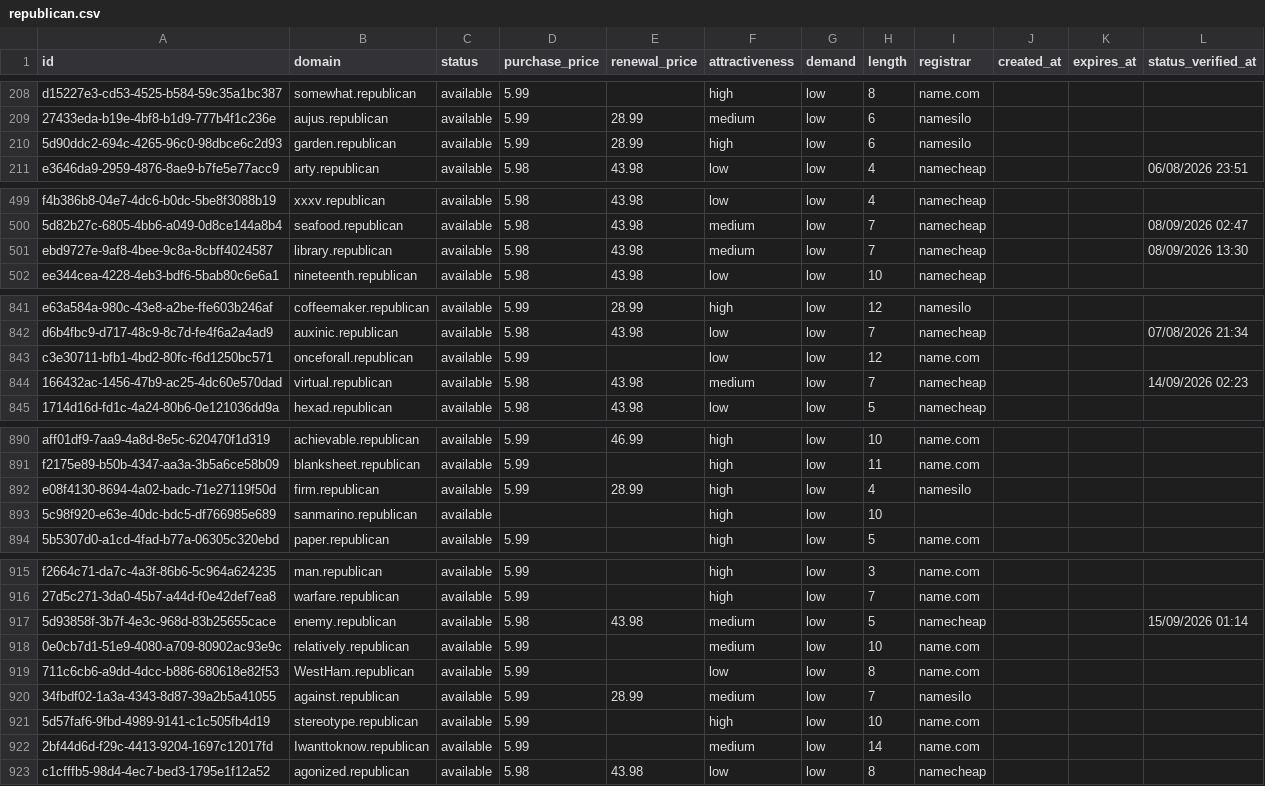
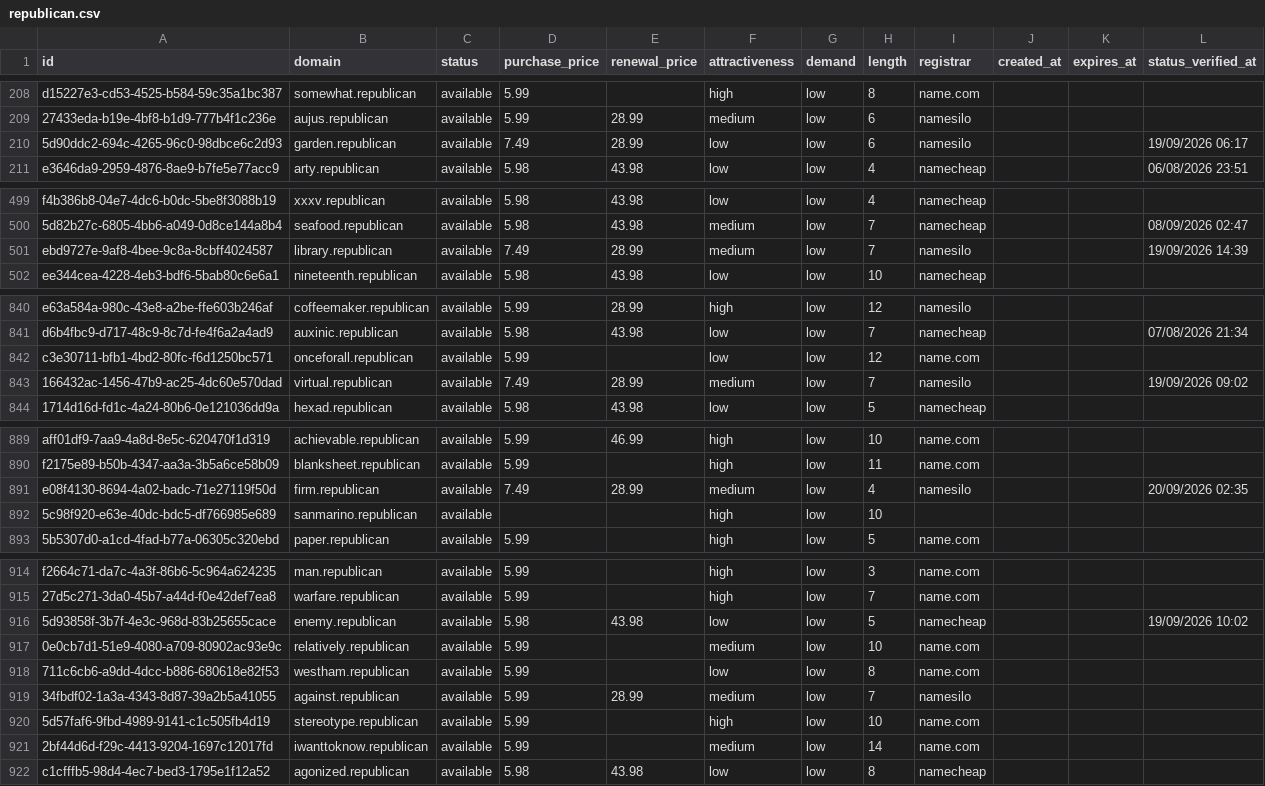
Before and after one commit to UniqueDomains/republican-oneword-domains, a CSV file: republican.csv, drawn as a sheet; only a part is shown, gaps mark what is left out; the diff covers the shown part only.

Commit message:
Domains update

```diff
--- a/republican.csv
+++ b/republican.csv
@@ -209,3 +209,3 @@ d15227e3-cd53-4525-b584-59c35a1bc387,somewhat.republican,available,5.99,,high,lo
 27433eda-b19e-4bf8-b1d9-777b4f1c236e,aujus.republican,available,5.99,28.99,medium,low,6,namesilo,,,
-5d90ddc2-694c-4265-96c0-98dbce6c2d93,garden.republican,available,5.99,28.99,high,low,6,namesilo,,,
+5d90ddc2-694c-4265-96c0-98dbce6c2d93,garden.republican,available,7.49,28.99,low,low,6,namesilo,,,19/09/2026 06:17
 e3646da9-2959-4876-8ae9-b7fe5e77acc9,arty.republican,available,5.98,43.98,low,low,4,namecheap,,,06/08/2026 23:51
@@ -500,3 +500,3 @@ f4b386b8-04e7-4dc6-b0dc-5be8f3088b19,xxxv.republican,available,5.98,43.98,low,lo
 5d82b27c-6805-4bb6-a049-0d8ce144a8b4,seafood.republican,available,5.98,43.98,medium,low,7,namecheap,,,08/09/2026 02:47
-ebd9727e-9af8-4bee-9c8a-8cbff4024587,library.republican,available,5.98,43.98,medium,low,7,namecheap,,,08/09/2026 13:30
+ebd9727e-9af8-4bee-9c8a-8cbff4024587,library.republican,available,7.49,28.99,medium,low,7,namesilo,,,19/09/2026 14:39
 ee344cea-4228-4eb3-bdf6-5bab80c6e6a1,nineteenth.republican,available,5.98,43.98,low,low,10,namecheap,,,
@@ -843,3 +842,3 @@ d6b4fbc9-d717-48c9-8c7d-fe4f6a2a4ad9,auxinic.republican,available,5.98,43.98,low
 c3e30711-bfb1-4bd2-80fc-f6d1250bc571,onceforall.republican,available,5.99,,low,low,12,name.com,,,
-166432ac-1456-47b9-ac25-4dc60e570dad,virtual.republican,available,5.98,43.98,medium,low,7,namecheap,,,14/09/2026 02:23
+166432ac-1456-47b9-ac25-4dc60e570dad,virtual.republican,available,7.49,28.99,medium,low,7,namesilo,,,19/09/2026 09:02
 1714d16d-fd1c-4a24-80b6-0e121036dd9a,hexad.republican,available,5.98,43.98,low,low,5,namecheap,,,
@@ -891,3 +890,3 @@ aff01df9-7aa9-4a8d-8e5c-620470f1d319,achievable.republican,available,5.99,46.99,
 f2175e89-b50b-4347-aa3a-3b5a6ce58b09,blanksheet.republican,available,5.99,,high,low,11,name.com,,,
-e08f4130-8694-4a02-badc-71e27119f50d,firm.republican,available,5.99,28.99,high,low,4,namesilo,,,
+e08f4130-8694-4a02-badc-71e27119f50d,firm.republican,available,7.49,28.99,medium,low,4,namesilo,,,20/09/2026 02:35
 5c98f920-e63e-40dc-bdc5-df766985e689,sanmarino.republican,available,,,high,low,10,,,,
@@ -916,8 +915,8 @@ f2664c71-da7c-4a3f-86b6-5c964a624235,man.republican,available,5.99,,high,low,3,n
 27d5c271-3da0-45b7-a44d-f0e42def7ea8,warfare.republican,available,5.99,,high,low,7,name.com,,,
-5d93858f-3b7f-4e3c-968d-83b25655cace,enemy.republican,available,5.98,43.98,medium,low,5,namecheap,,,15/09/2026 01:14
+5d93858f-3b7f-4e3c-968d-83b25655cace,enemy.republican,available,5.98,43.98,low,low,5,namecheap,,,19/09/2026 10:02
 0e0cb7d1-51e9-4080-a709-80902ac93e9c,relatively.republican,available,5.99,,medium,low,10,name.com,,,
-711c6cb6-a9dd-4dcc-b886-680618e82f53,WestHam.republican,available,5.99,,low,low,8,name.com,,,
+711c6cb6-a9dd-4dcc-b886-680618e82f53,westham.republican,available,5.99,,low,low,8,name.com,,,
 34fbdf02-1a3a-4343-8d87-39a2b5a41055,against.republican,available,5.99,28.99,medium,low,7,namesilo,,,
 5d57faf6-9fbd-4989-9141-c1c505fb4d19,stereotype.republican,available,5.99,,high,low,10,name.com,,,
-2bf44d6d-f29c-4413-9204-1697c12017fd,Iwanttoknow.republican,available,5.99,,medium,low,14,name.com,,,
+2bf44d6d-f29c-4413-9204-1697c12017fd,iwanttoknow.republican,available,5.99,,medium,low,14,name.com,,,
 c1cfffb5-98d4-4ec7-bed3-1795e1f12a52,agonized.republican,available,5.98,43.98,low,low,8,namecheap,,,
```
Also changed, not shown: 1 added row, 1 removed row and 67 edited cells elsewhere in this file, 4 other files.
